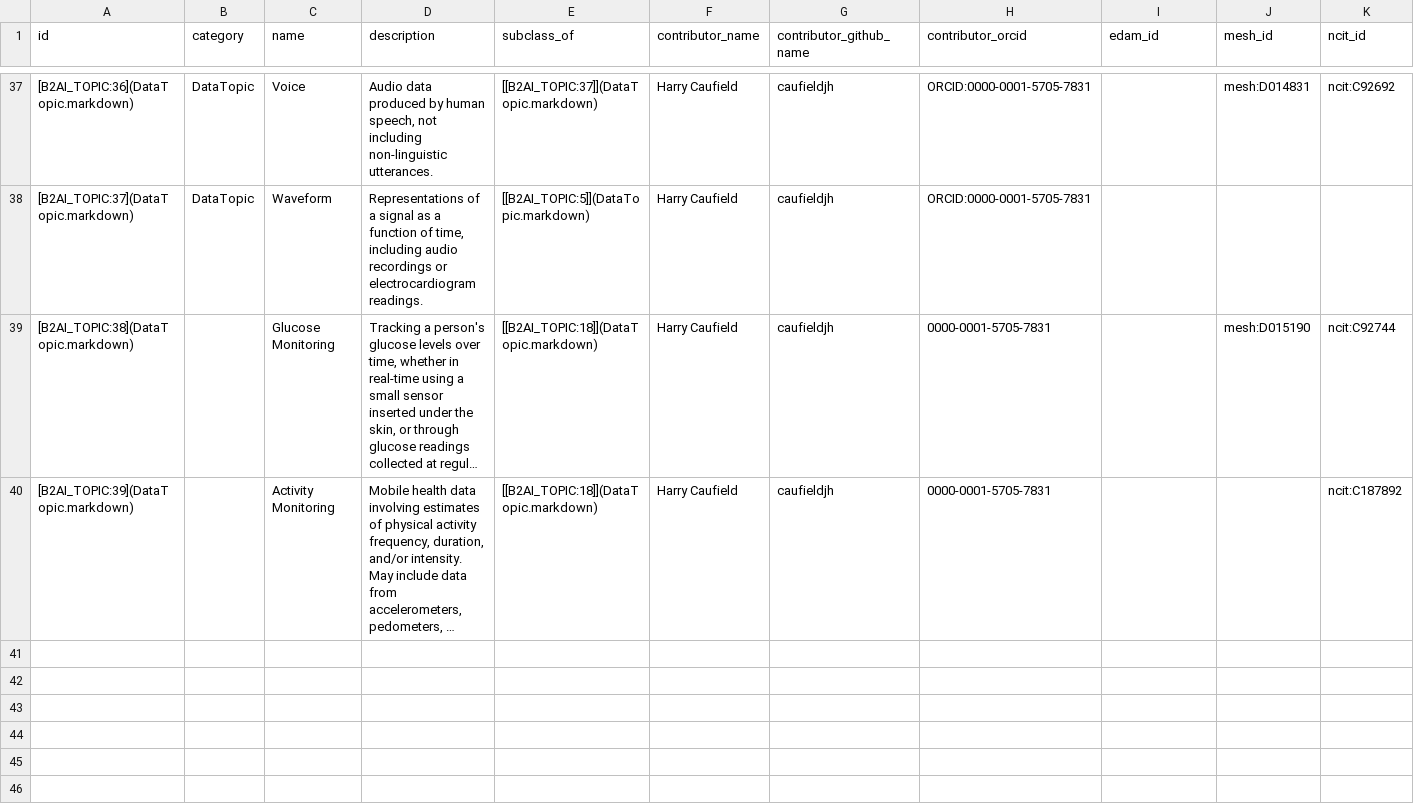
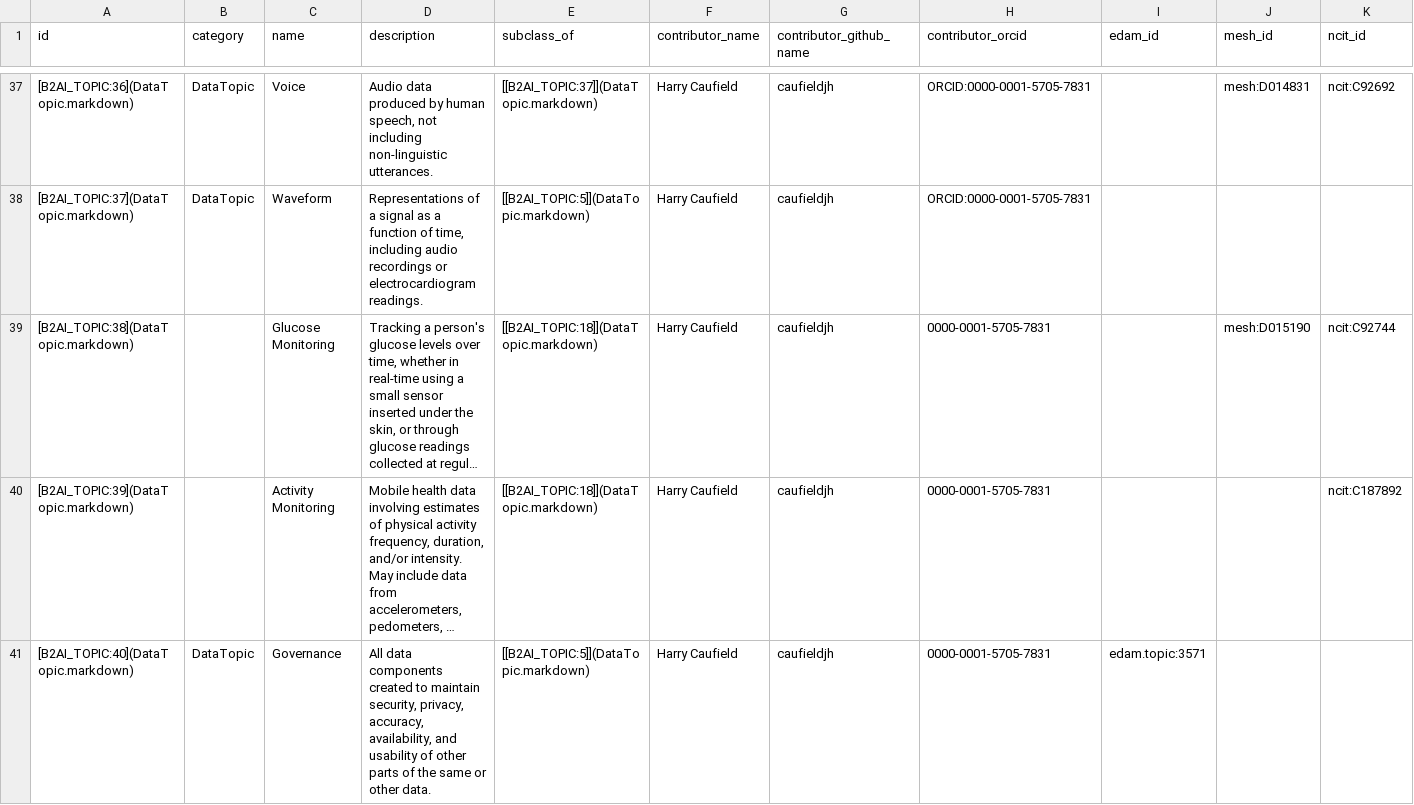
Before and after one commit to bridge2ai/b2ai-standards-registry, a TSV file: project/data/DataTopic.tsv, drawn as a sheet; only a part is shown, gaps mark what is left out; long unchanged cells end in …; rows hold the shown columns only; the diff names each change by its address in the sheet, - before the commit and + after, or states it on an @@ line.

```diff
--- a/project/data/DataTopic.tsv
+++ b/project/data/DataTopic.tsv
+row 41: [B2AI_TOPIC:40](DataTopic.markdown) | DataTopic | Governance | All data components created to maintain security, privacy, accuracy, availability, and usability of other parts of the same or other data. | [[B2AI_TOPIC:5]](DataTopic.markdown) | Harry Caufield | caufieldjh | 0000-0001-5705-7831 | edam.topic:3571
```
Also changed, not shown: project/data/DataStandardOrTool.tsv, 7 other files.
